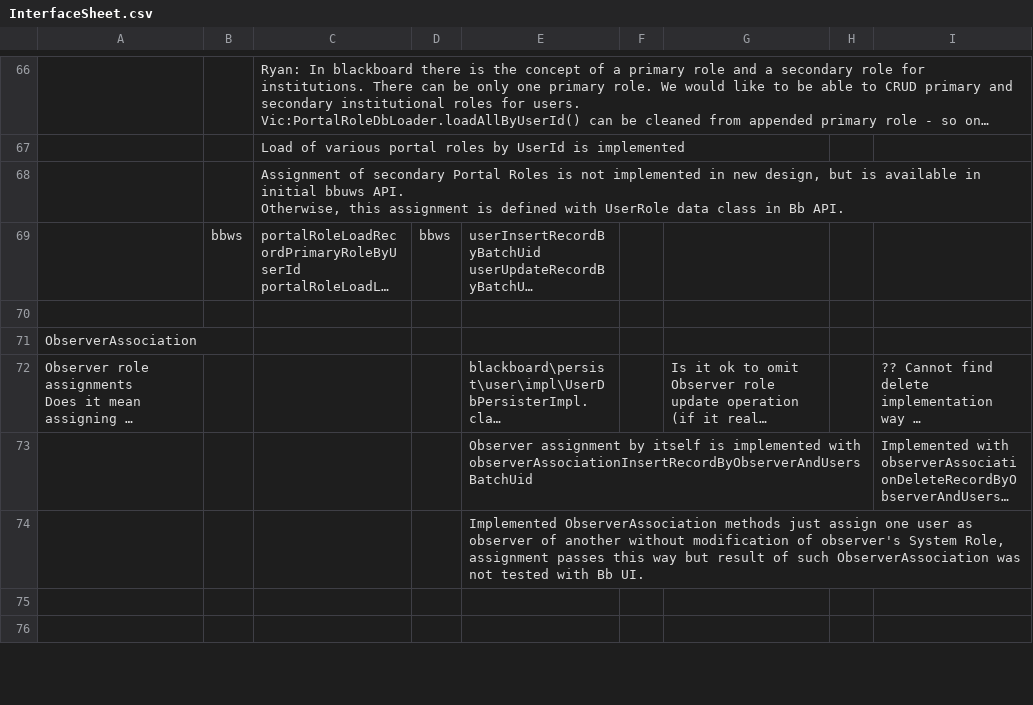
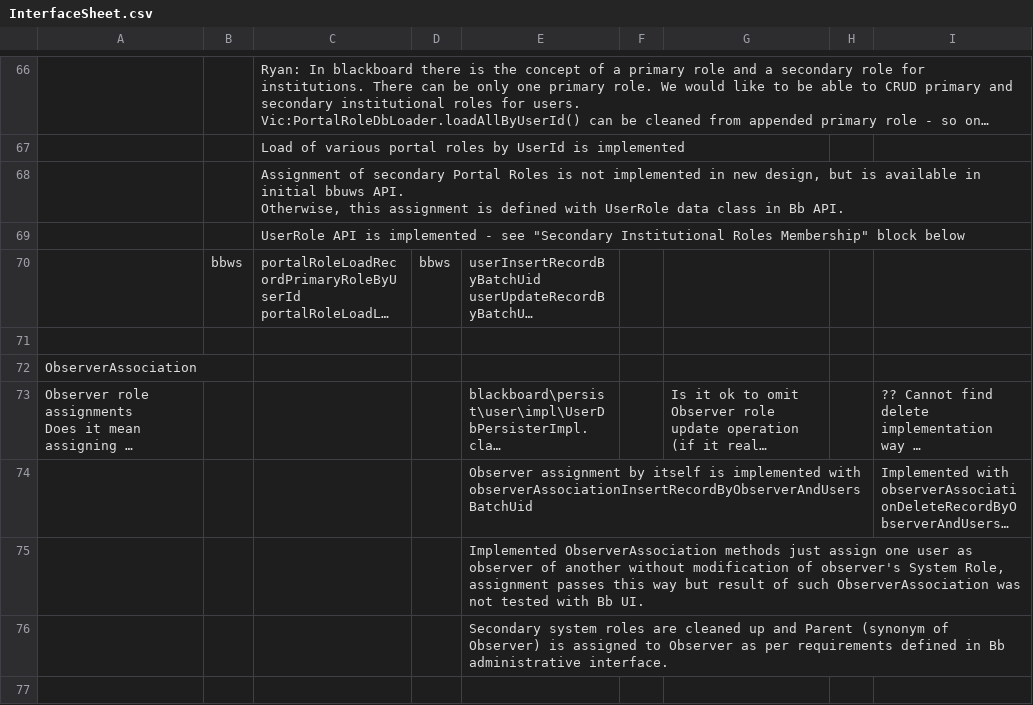
Before and after one commit to vic123/Blackboard-Web-Services---IDLA, a CSV file: Excel/InterfaceSheet.csv, drawn as a sheet; only a part is shown, gaps mark what is left out; long unchanged cells end in …; addresses are those after the commit; the diff covers the shown part only; the diff names each change by its address in the sheet, - before the commit and + after, or states it on an @@ line.

Commit message:
Excel\InterfaceSheet_and_CodeGeneration.xls and sheets in csv format - updated InterfaceSheet.csv and added PortalRoleMembership and loadAvailableObserversByCourseId related data to FieldSetters.csv, BbWebserviceMethods.csv and TestClasses.csv

```diff
--- a/Excel/InterfaceSheet.csv
+++ b/Excel/InterfaceSheet.csv
+row 69:  |  | UserRole API is implemented - see "Secondary Institutional Roles Membership" block below
-E76: (empty)
+E76: Secondary system roles are cleaned up and Parent (synonym of Observer) is assigned to Observer as per requirements defined in Bb administrative interface.
```
Also changed, not shown: 4 added rows and 8 edited cells elsewhere in this file, 4 other files.
